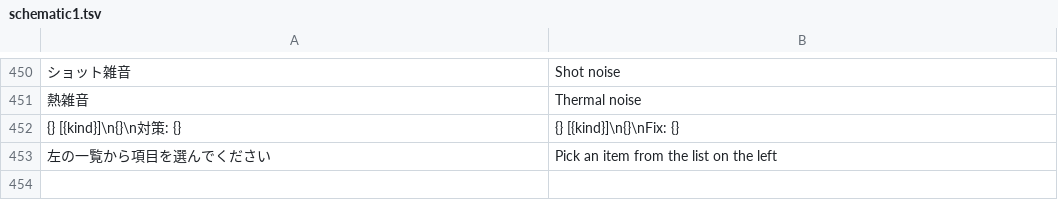
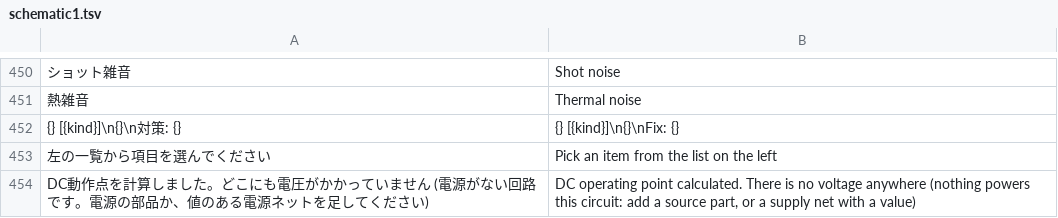
Before and after one commit to K2EXTER/circuitCad, a TSV file: crates/i18n/en/schematic1.tsv, drawn as a sheet; only a part is shown, gaps mark what is left out; the diff names each change by its address in the sheet, - before the commit and + after, or states it on an @@ line.

```diff
--- a/crates/i18n/en/schematic1.tsv
+++ b/crates/i18n/en/schematic1.tsv
+row 454: DC動作点を計算しました。どこにも電圧がかかっていません (電源がない回路です。電源の部品か、値のある電源ネットを足してください) | DC operating point calculated. There is no voltage anywhere (nothing powers this circuit: add a source part, or a supply net with a value)
```
Also changed, not shown: 4 other files.
